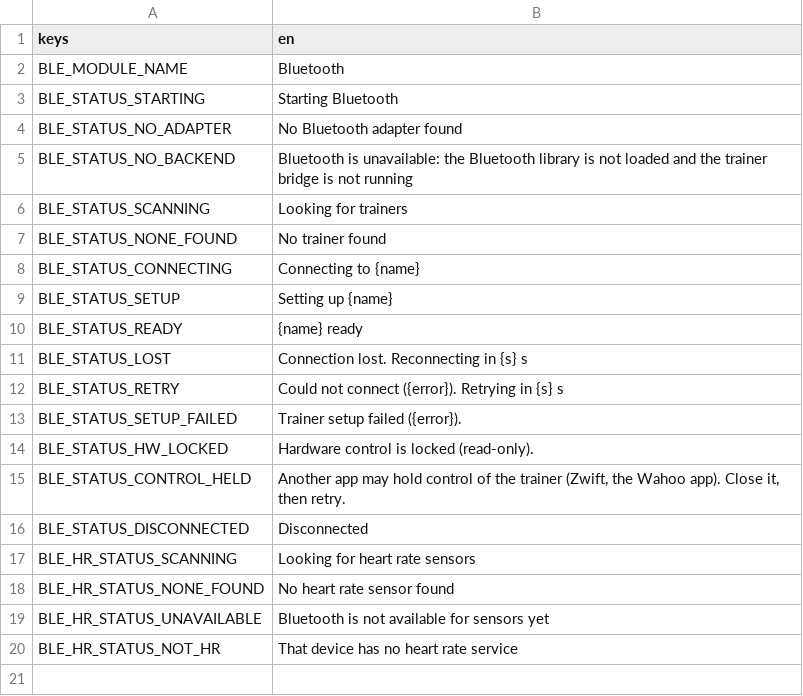
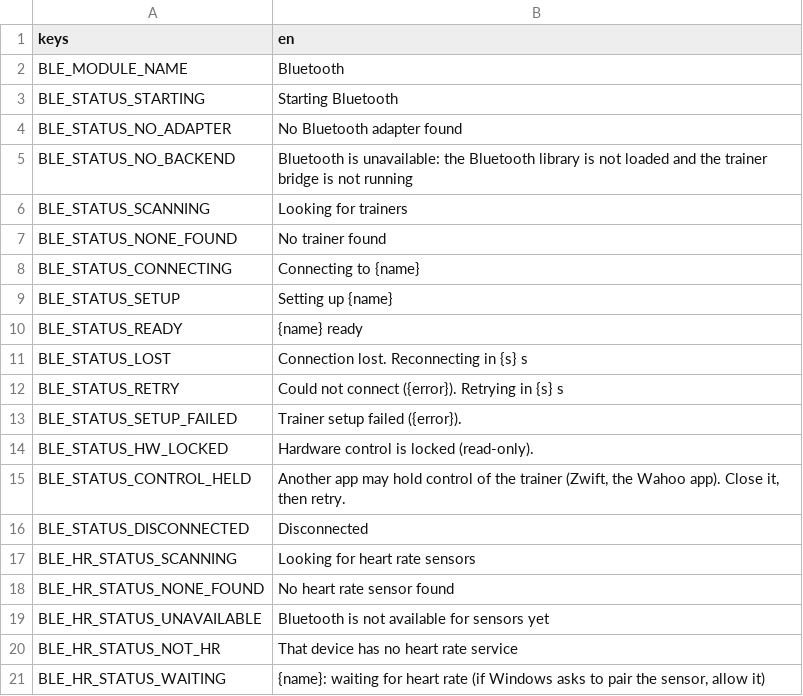
Before and after one commit to shoedler/wattlands, a CSV file: content/strings/ble.csv, drawn as a sheet; the diff names each change by its address in the sheet, - before the commit and + after, or states it on an @@ line.

```diff
--- a/content/strings/ble.csv
+++ b/content/strings/ble.csv
+row 21: BLE_HR_STATUS_WAITING | {name}: waiting for heart rate (if Windows asks to pair the sensor, allow it)
```
Also changed, not shown: 10 other files.
